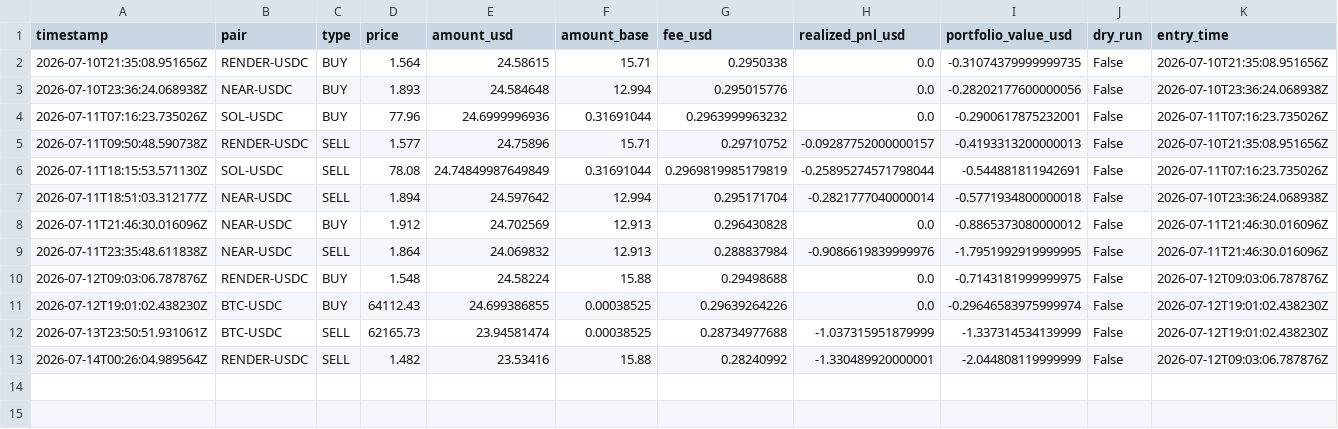
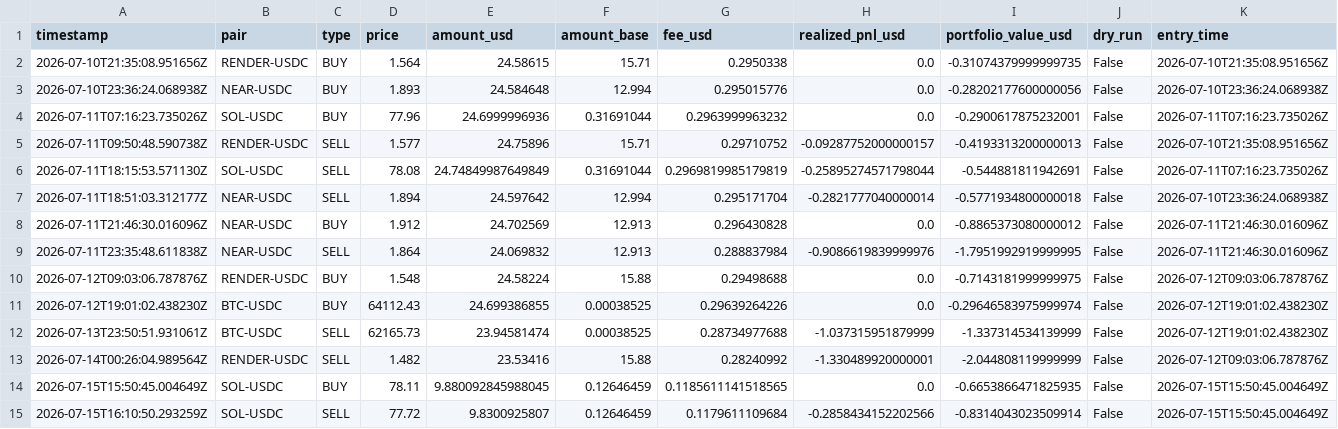
Before and after one commit to unksleer/coinbase-trading-bot, a CSV file: trades.csv, drawn as a sheet; the diff names each change by its address in the sheet, - before the commit and + after, or states it on an @@ line.

```diff
--- a/trades.csv
+++ b/trades.csv
+row 14: 2026-07-15T15:50:45.004649Z | SOL-USDC | BUY | 78.11 | 9.880092845988045 | 0.12646459 | 0.1185611141518565 | 0.0 | -0.6653866471825935 | False | 2026-07-15T15:50:45.004649Z
+row 15: 2026-07-15T16:10:50.293259Z | SOL-USDC | SELL | 77.72 | 9.8300925807 | 0.12646459 | 0.1179611109684 | -0.2858434152202566 | -0.8314043023509914 | False | 2026-07-15T15:50:45.004649Z
```
Also changed, not shown: completed_trades.csv, 7 other files.
